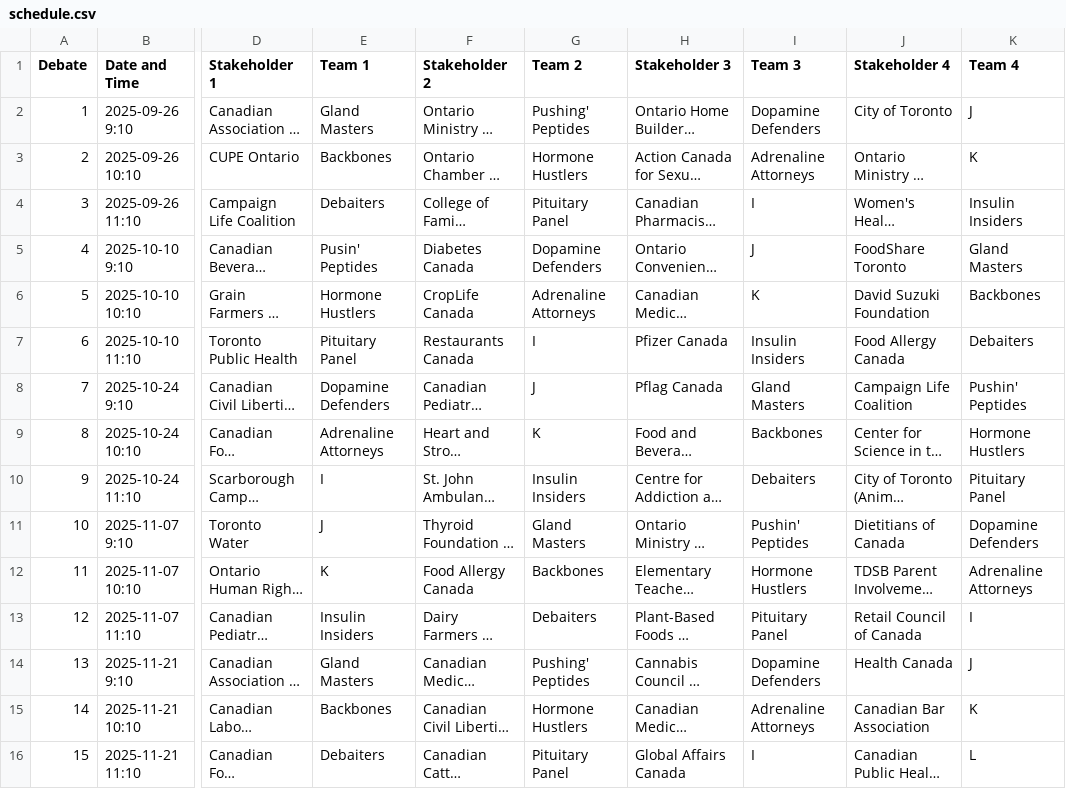
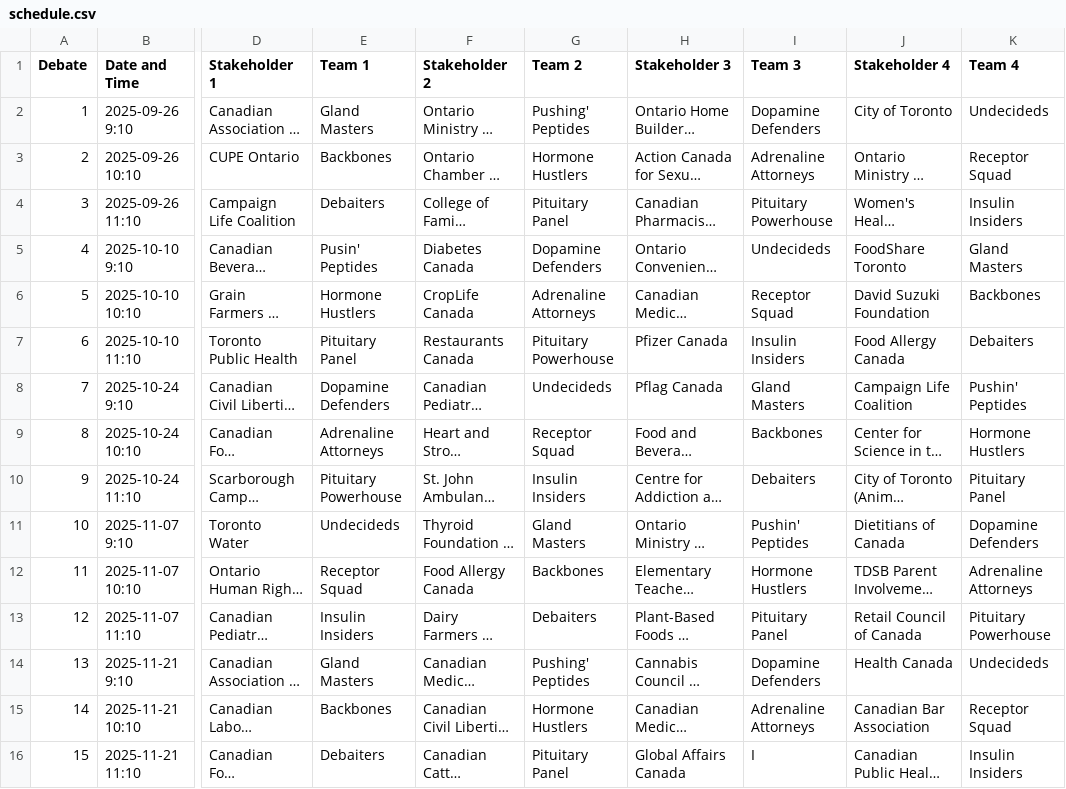
Before and after one commit to nysuloem/BIOD27-Debate-Schedule, a CSV file: schedule.csv, drawn as a sheet; only a part is shown, gaps mark what is left out; long unchanged cells end in …; the diff names each change by its address in the sheet, - before the commit and + after, or states it on an @@ line.

Commit message:
Add files via upload

```diff
--- a/schedule.csv
+++ b/schedule.csv
-K2 (Team 4): J
+K2 (Team 4): Undecideds
-K3 (Team 4): K
+K3 (Team 4): Receptor Squad
-I4 (Team 3): I
+I4 (Team 3): Pituitary Powerhouse
-I5 (Team 3): J
+I5 (Team 3): Undecideds
-I6 (Team 3): K
+I6 (Team 3): Receptor Squad
-G7 (Team 2): I
+G7 (Team 2): Pituitary Powerhouse
-G8 (Team 2): J
+G8 (Team 2): Undecideds
-G9 (Team 2): K
+G9 (Team 2): Receptor Squad
-E10 (Team 1): I
+E10 (Team 1): Pituitary Powerhouse
-E11 (Team 1): J
+E11 (Team 1): Undecideds
-E12 (Team 1): K
+E12 (Team 1): Receptor Squad
-K13 (Team 4): I
+K13 (Team 4): Pituitary Powerhouse
-K14 (Team 4): J
+K14 (Team 4): Undecideds
-K15 (Team 4): K
+K15 (Team 4): Receptor Squad
-K16 (Team 4): L
+K16 (Team 4): Insulin Insiders
```
